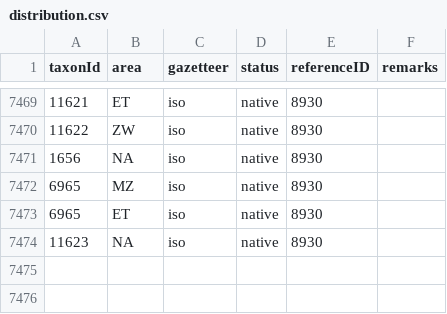
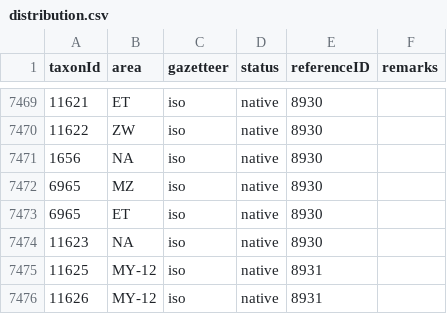
Before and after one commit to dhobern/Gelechiidae, a CSV file: coldp/data/distribution.csv, drawn as a sheet; only a part is shown, gaps mark what is left out.

```diff
--- a/coldp/data/distribution.csv
+++ b/coldp/data/distribution.csv
@@ -7474 +7474,3 @@ taxonId,area,gazetteer,status,referenceID,remarks
 11623,NA,iso,native,8930,
+11625,MY-12,iso,native,8931,
+11626,MY-12,iso,native,8931,
```
Also changed, not shown: coldp/data/namereference.csv, coldp/data/reference.csv, 4 other files.
